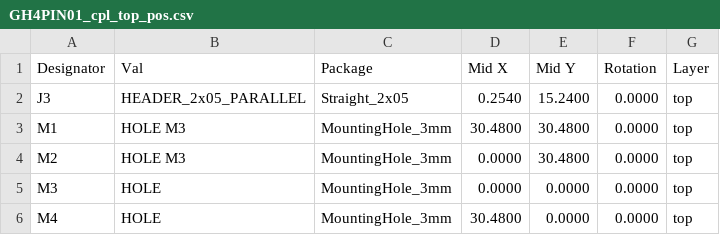
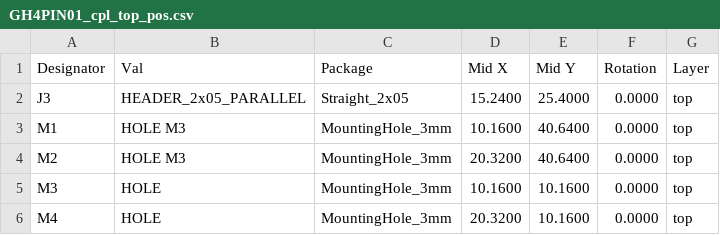
Before and after one commit to mlab-modules/GHxPIN01, a CSV file: hw/cam_profi/assembly/gerbers/PnP/GH4PIN01_cpl_top_pos.csv, drawn as a sheet.

```diff
--- a/hw/cam_profi/assembly/gerbers/PnP/GH4PIN01_cpl_top_pos.csv
+++ b/hw/cam_profi/assembly/gerbers/PnP/GH4PIN01_cpl_top_pos.csv
@@ -1,6 +1,6 @@
 Designator,Val,Package,Mid X,Mid Y,Rotation,Layer
-"J3","HEADER_2x05_PARALLEL","Straight_2x05",0.2540,15.2400,0.0000,top
-"M1","HOLE M3","MountingHole_3mm",30.4800,30.4800,0.0000,top
-"M2","HOLE M3","MountingHole_3mm",0.0000,30.4800,0.0000,top
-"M3","HOLE","MountingHole_3mm",0.0000,0.0000,0.0000,top
-"M4","HOLE","MountingHole_3mm",30.4800,0.0000,0.0000,top
+"J3","HEADER_2x05_PARALLEL","Straight_2x05",15.2400,25.4000,0.0000,top
+"M1","HOLE M3","MountingHole_3mm",10.1600,40.6400,0.0000,top
+"M2","HOLE M3","MountingHole_3mm",20.3200,40.6400,0.0000,top
+"M3","HOLE","MountingHole_3mm",10.1600,10.1600,0.0000,top
+"M4","HOLE","MountingHole_3mm",20.3200,10.1600,0.0000,top
```
Also changed, not shown: hw/cam_profi/assembly/GH4PIN01-bom.csv, hw/cam_profi/assembly/GH4PIN01-bom_nogroup.csv, 55 other files.
